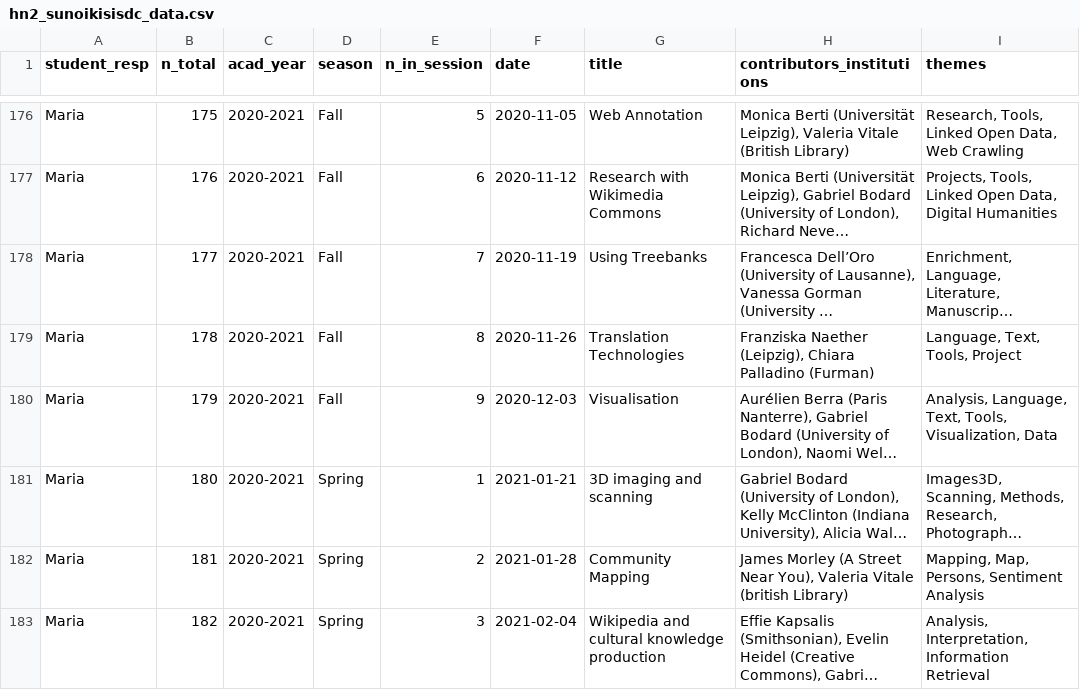
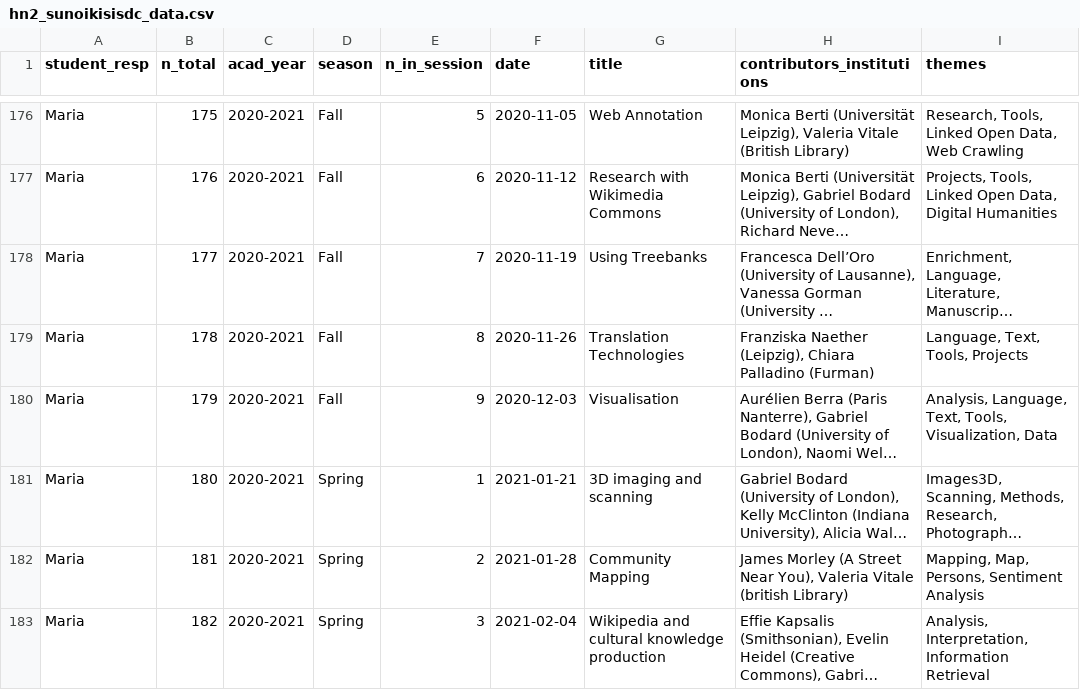
Before and after one commit to classnum/hn2_sunoikisisdc, a CSV file: hn2_sunoikisisdc_data.csv, drawn as a sheet; only a part is shown, gaps mark what is left out; long unchanged cells end in …; the diff covers the shown part only; the diff names each change by its address in the sheet, - before the commit and + after, or states it on an @@ line.

Commit message:
make terms consistent in themes

```diff
--- a/hn2_sunoikisisdc_data.csv
+++ b/hn2_sunoikisisdc_data.csv
-I179 (themes): Language, Text, Tools, Project
+I179 (themes): Language, Text, Tools, Projects
```
Also changed, not shown: 19 edited cells elsewhere in this file.
